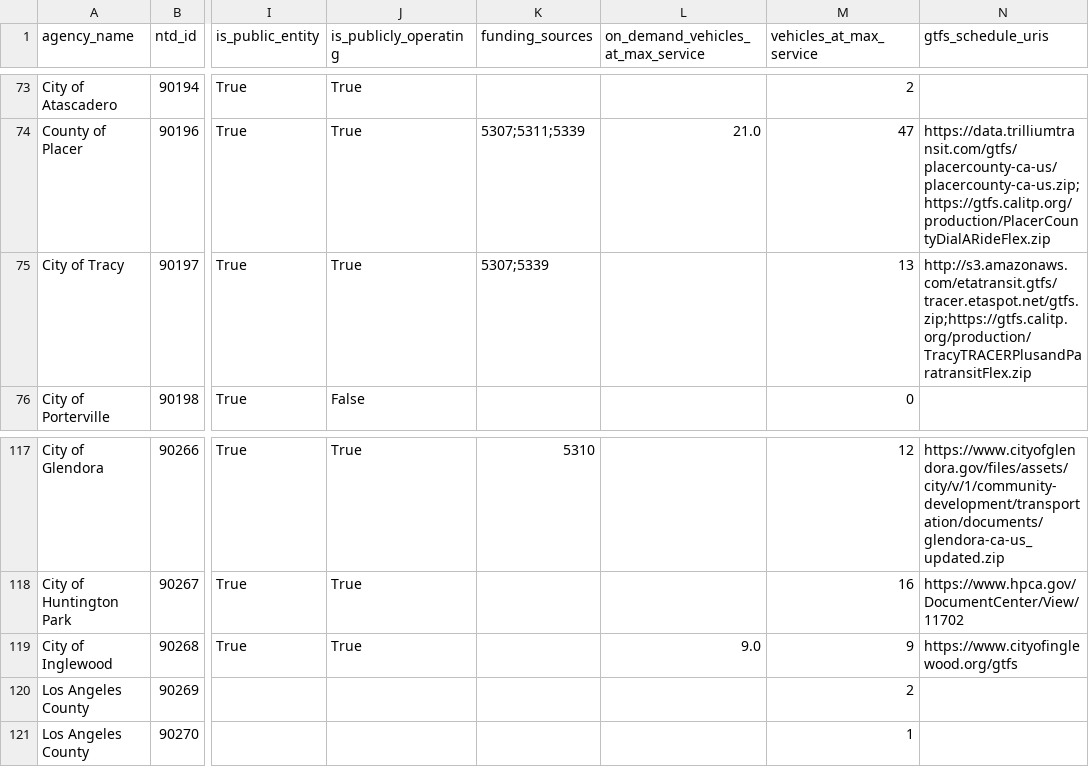
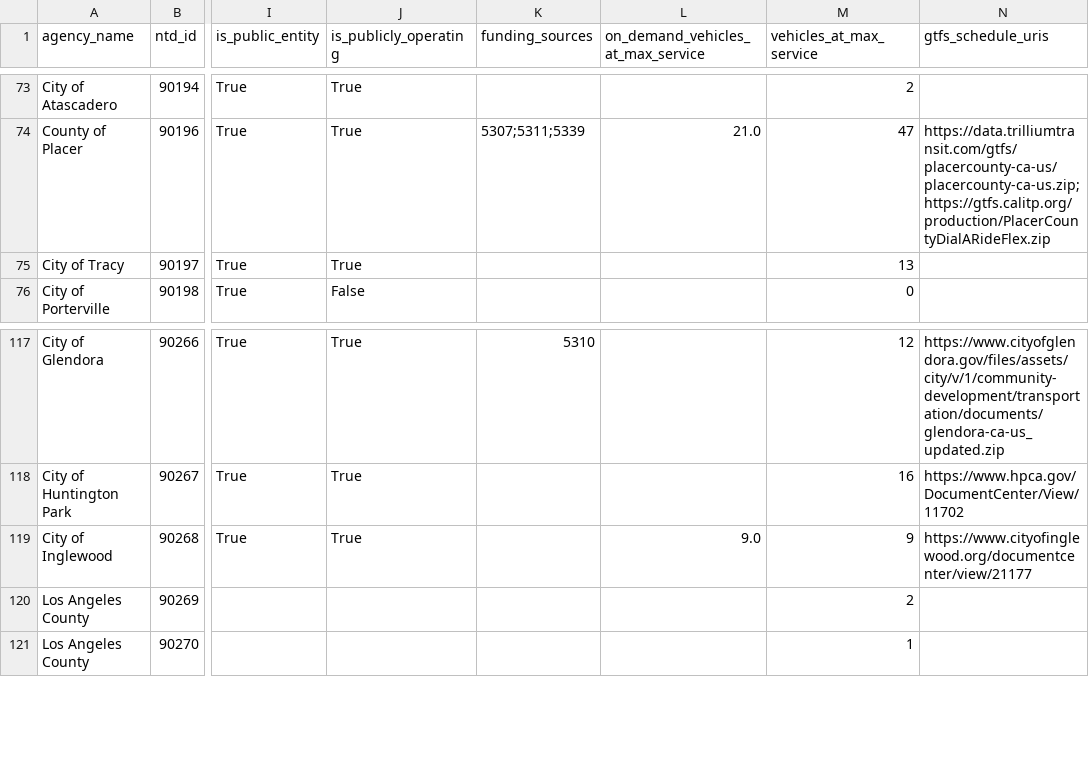
Before and after one commit to cal-itp/mobility-marketplace, a CSV file: src/metadata/providers/providers.csv, drawn as a sheet; only a part is shown, gaps mark what is left out; the diff names each change by its address in the sheet, - before the commit and + after, or states it on an @@ line.

```diff
--- a/src/metadata/providers/providers.csv
+++ b/src/metadata/providers/providers.csv
-K75 (funding_sources): 5307;5339
+K75 (funding_sources): (empty)
-N75 (gtfs_schedule_uris): http://s3.amazonaws.com/etatransit.gtfs/tracer.etaspot.net/gtfs.zip;https://gtfs.calitp.org/production/TracyTRACERPlusandParatransitFlex.zip
+N75 (gtfs_schedule_uris): (empty)
-N119 (gtfs_schedule_uris): https://www.cityofinglewood.org/gtfs
+N119 (gtfs_schedule_uris): https://www.cityofinglewood.org/documentcenter/view/21177
```
